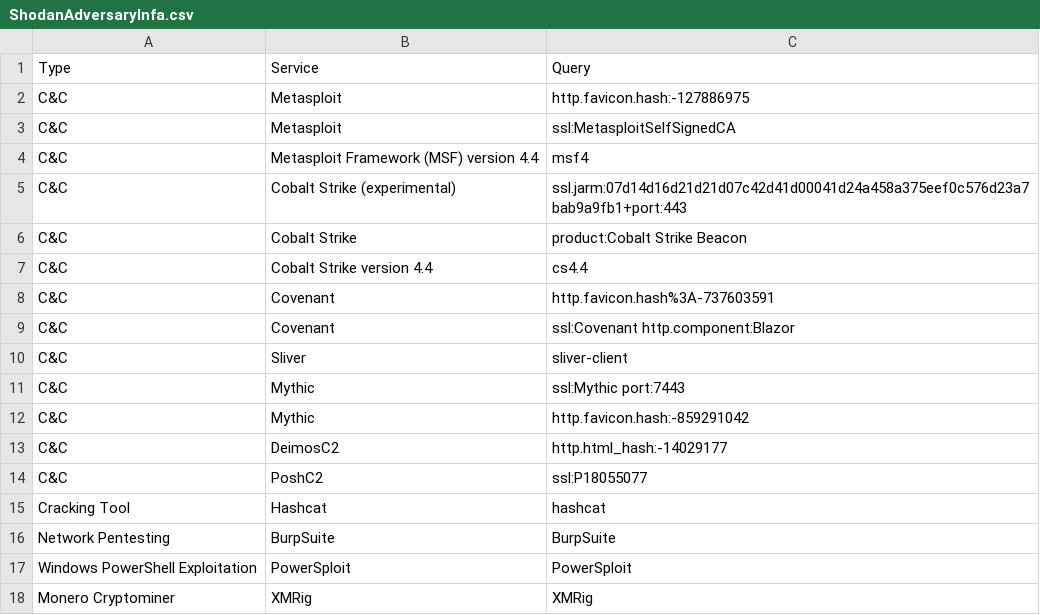
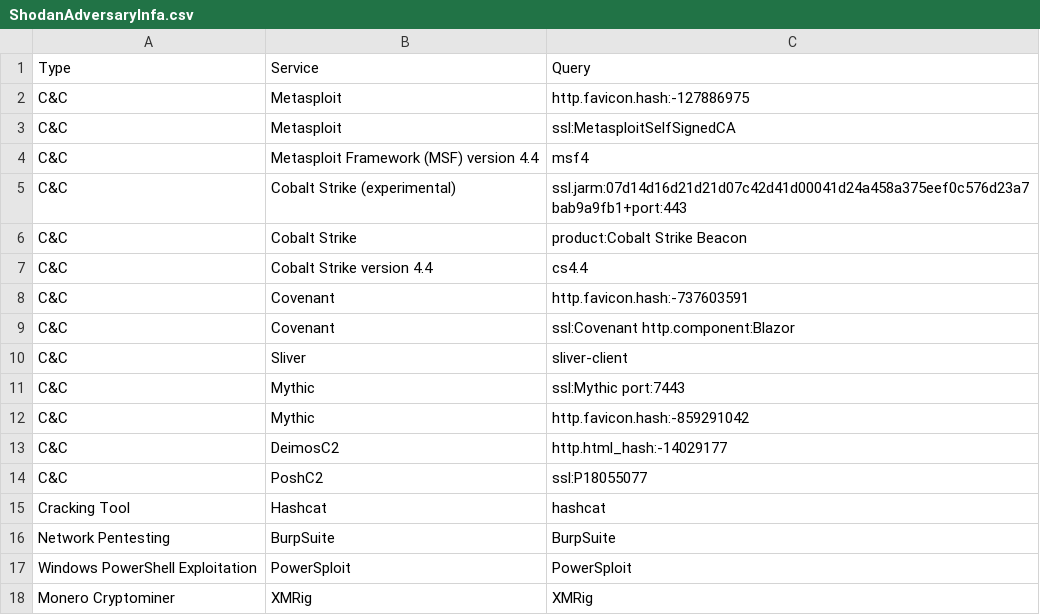
Before and after one commit to BushidoUK/OSINT-SearchOperators, a CSV file: ShodanAdversaryInfa.csv, drawn as a sheet.

Commit message:
Update ShodanAdversaryInfa.csv

```diff
--- a/ShodanAdversaryInfa.csv
+++ b/ShodanAdversaryInfa.csv
@@ -7,3 +7,3 @@ C&C,Cobalt Strike,product:Cobalt Strike Beacon
 C&C,Cobalt Strike version 4.4,cs4.4
-C&C,Covenant,http.favicon.hash%3A-737603591
+C&C,Covenant,http.favicon.hash:-737603591
 C&C,Covenant,ssl:Covenant http.component:Blazor
```
